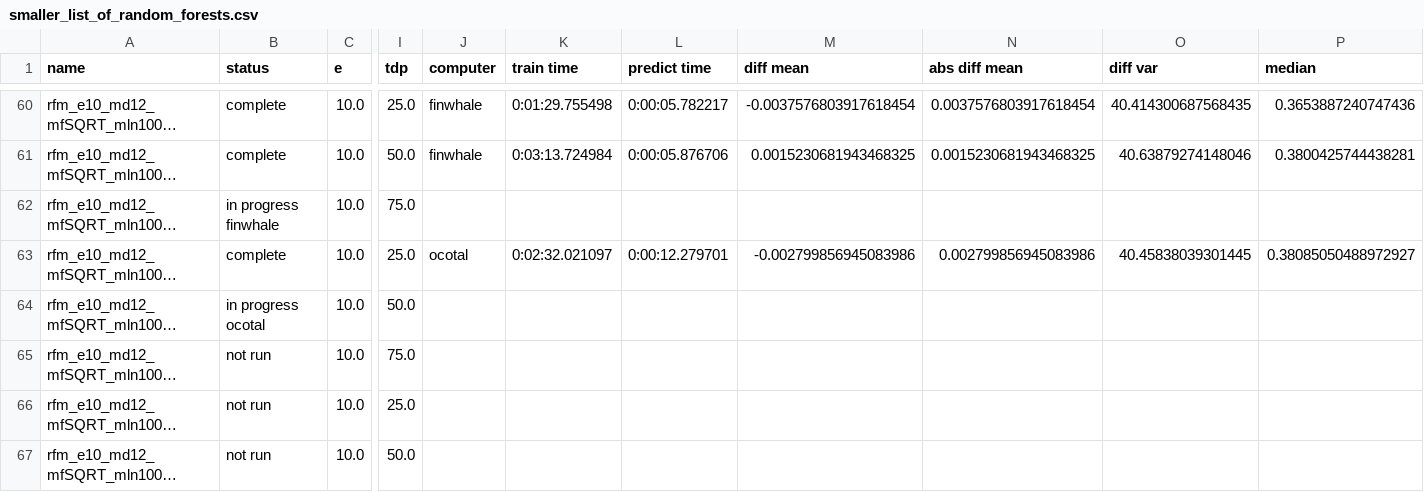
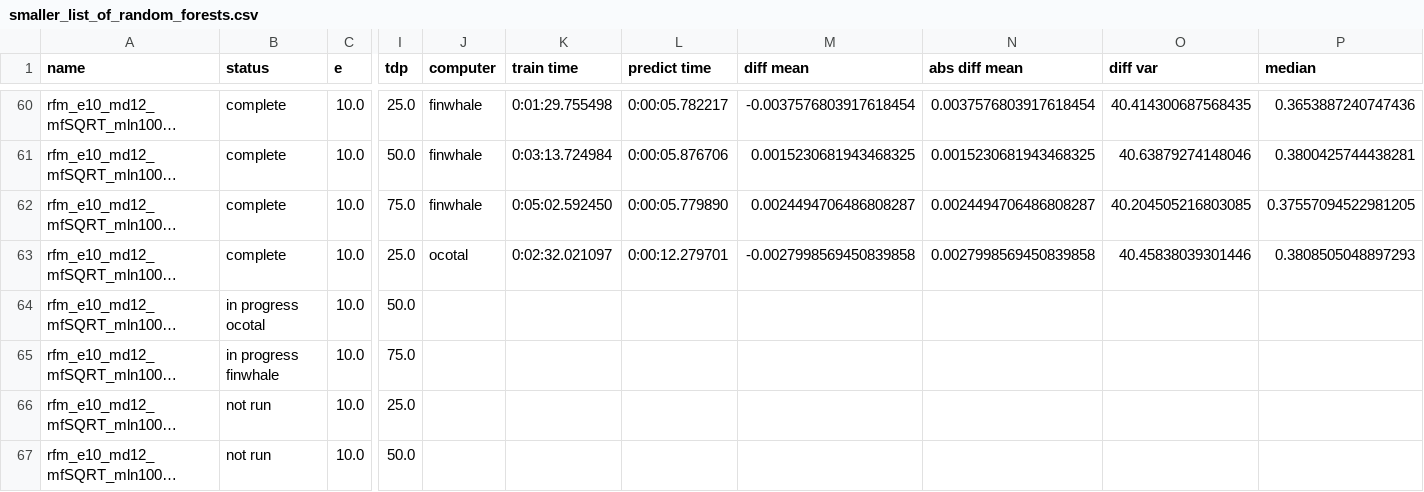
Before and after one commit to rwspicer/masters-project, a CSV file: forestpy/forestpy/smaller_list_of_random_forests.csv, drawn as a sheet; only a part is shown, gaps mark what is left out; long unchanged cells end in …; the diff names each change by its address in the sheet, - before the commit and + after, or states it on an @@ line.

Commit message:
Results for rfm_e10_md12_mfSQRT_mln1000_msl2_mss10_tdp75.yml2019-12-18 22:12:43.658347

```diff
--- a/forestpy/forestpy/smaller_list_of_random_forests.csv
+++ b/forestpy/forestpy/smaller_list_of_random_forests.csv
-B62 (status): in progress finwhale
+B62 (status): complete
-J62 (computer): (empty)
+J62 (computer): finwhale
-K62 (train time): (empty)
+K62 (train time): 0:05:02.592450
-L62 (predict time): (empty)
+L62 (predict time): 0:00:05.779890
-M62 (diff mean): (empty)
+M62 (diff mean): 0.0024494706486808287
-N62 (abs diff mean): (empty)
+N62 (abs diff mean): 0.0024494706486808287
-O62 (diff var): (empty)
+O62 (diff var): 40.204505216803085
-P62 (median): (empty)
+P62 (median): 0.37557094522981205
-M63 (diff mean): -0.002799856945083986
+M63 (diff mean): -0.0027998569450839858
-N63 (abs diff mean): 0.002799856945083986
+N63 (abs diff mean): 0.0027998569450839858
-O63 (diff var): 40.45838039301445
+O63 (diff var): 40.45838039301446
-P63 (median): 0.38085050488972927
+P63 (median): 0.3808505048897293
-B65 (status): not run
+B65 (status): in progress finwhale
```
